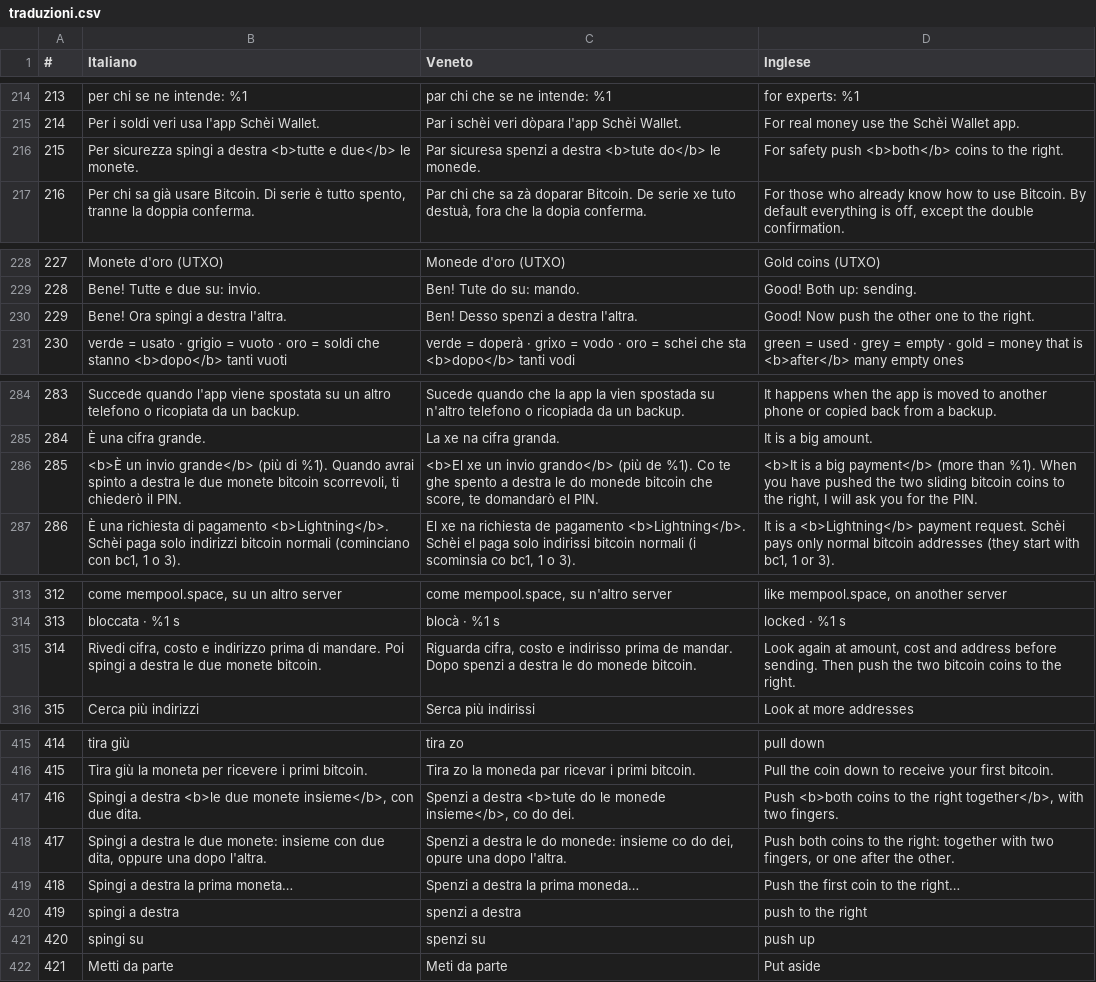
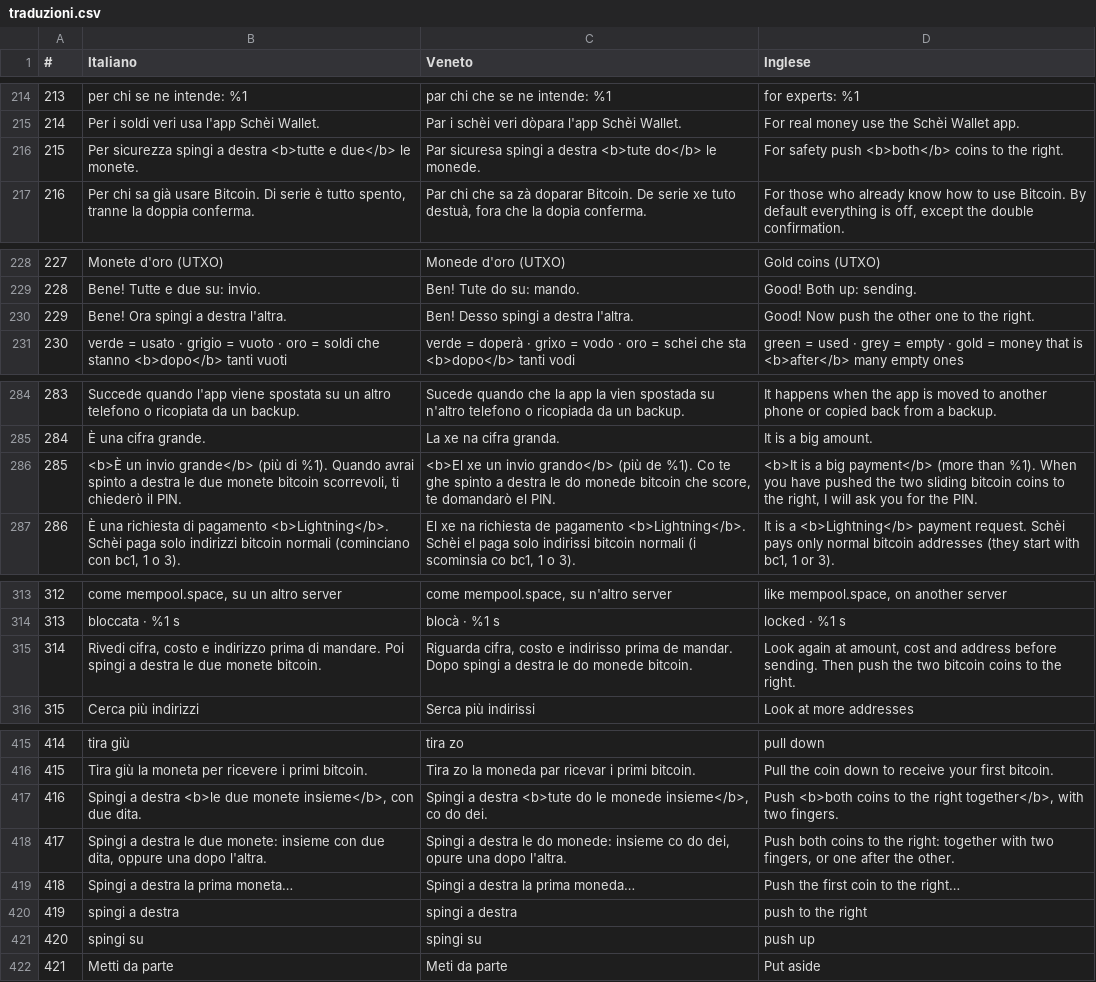
Before and after one commit to ManX-SAFE21/schei-wallet, a CSV file: traduzioni.csv, drawn as a sheet; only a part is shown, gaps mark what is left out; the diff covers the shown part only; the diff names each change by its address in the sheet, - before the commit and + after, or states it on an @@ line.

```diff
--- a/traduzioni.csv
+++ b/traduzioni.csv
-C216 (Veneto): Par sicuresa spenzi a destra…
+C216 (Veneto): Par sicuresa spingi a destra…
-C230 (Veneto): Ben! Desso spenzi a destra l'altra.
+C230 (Veneto): Ben! Desso spingi a destra l'altra.
-C286 (Veneto): …te ghe spento a destra…
+C286 (Veneto): …te ghe spinto a destra…
-C315 (Veneto): …mandar. Dopo spenzi a destra…
+C315 (Veneto): …mandar. Dopo spingi a destra…
-C417 (Veneto): Spenzi a destra…
+C417 (Veneto): Spingi a destra…
-C418 (Veneto): Spenzi a destra…
+C418 (Veneto): Spingi a destra…
-C419 (Veneto): Spenzi a destra la prima moneda…
+C419 (Veneto): Spingi a destra la prima moneda…
-C420 (Veneto): spenzi a destra
+C420 (Veneto): spingi a destra
-C421 (Veneto): spenzi su
+C421 (Veneto): spingi su
```
Also changed, not shown: 1 edited cell elsewhere in this file, 1 other file.
